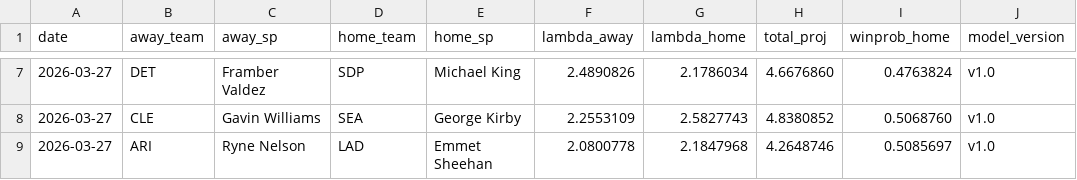
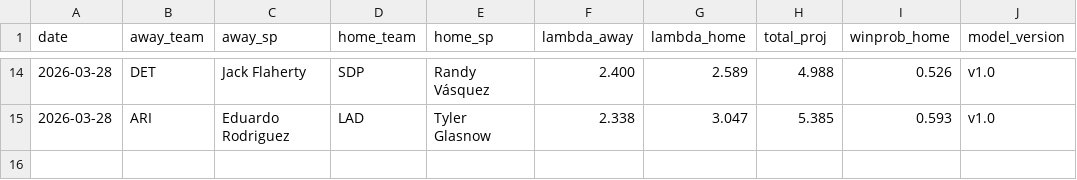
Before and after one commit to ClutchSheets/mlb-f5-forecaster, a CSV file: daily_forecast.csv, drawn as a sheet; only a part is shown, gaps mark what is left out; the diff covers the shown part only.

Commit message:
forecasts 2026-03-28

```diff
--- a/daily_forecast.csv
+++ b/daily_forecast.csv
@@ -7,3 +14,2 @@ date,away_team,away_sp,home_team,home_sp,lambda_away,lambda_home,total_proj,winp
-2026-03-27,DET,Framber Valdez,SDP,Michael King,2.4890826,2.1786034,4.6676860,0.4763824,v1.0
-2026-03-27,CLE,Gavin Williams,SEA,George Kirby,2.2553109,2.5827743,4.8380852,0.5068760,v1.0
-2026-03-27,ARI,Ryne Nelson,LAD,Emmet Sheehan,2.0800778,2.1847968,4.2648746,0.5085697,v1.0
+2026-03-28,DET,Jack Flaherty,SDP,Randy Vásquez,2.400,2.589,4.988,0.526,v1.0
+2026-03-28,ARI,Eduardo Rodriguez,LAD,Tyler Glasnow,2.338,3.047,5.385,0.593,v1.0
```
Also changed, not shown: 9 added rows, 2 removed rows and 21 edited cells elsewhere in this file.
